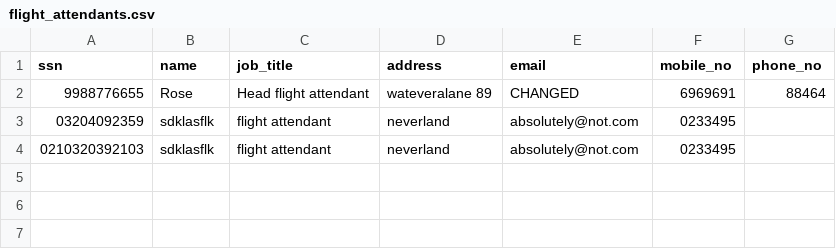
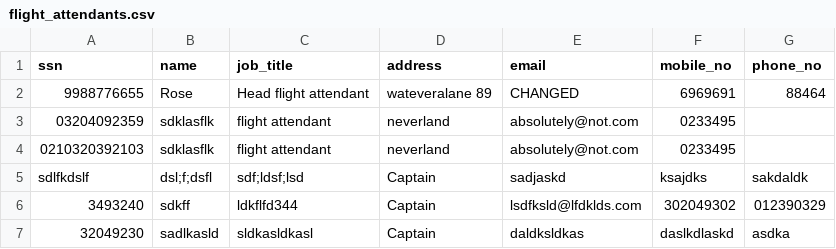
Before and after one commit to baldvinl/Verklegt_1_H46, a CSV file: project/files/flight_attendants.csv, drawn as a sheet.

```diff
--- a/project/files/flight_attendants.csv
+++ b/project/files/flight_attendants.csv
@@ -4 +4,4 @@ ssn,name,job_title,address,email,mobile_no,phone_no
 0210320392103,sdklasflk,flight attendant,neverland,absolutely@not.com,0233495,
+sdlfkdslf,dsl;f;dsfl,sdf;ldsf;lsd,Captain,sadjaskd,ksajdks,sakdaldk
+3493240,sdkff,ldkflfd344,Captain,lsdfksld@lfdklds.com,302049302,012390329
+32049230,sadlkasld,sldkasldkasl,Captain,daldksldkas,daslkdlaskd,asdka
```
Also changed, not shown: 3 other files.
